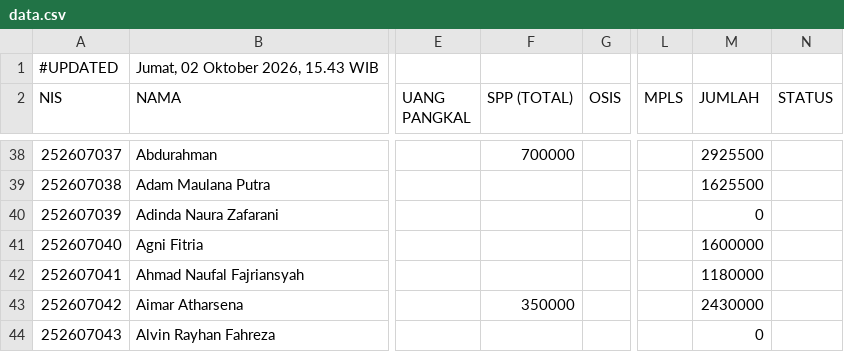
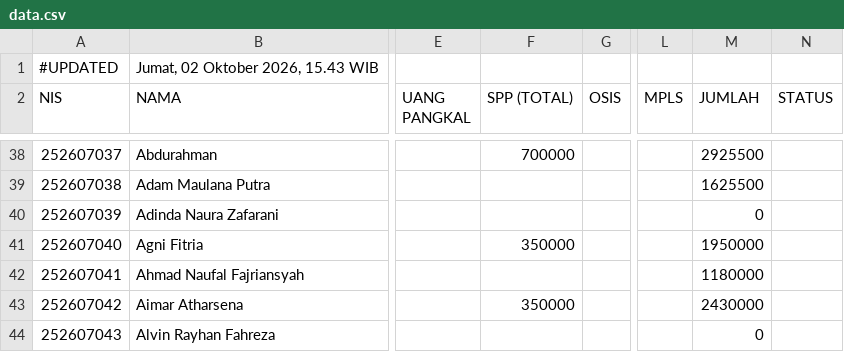
Before and after one commit to yayasanambadar/info-keuangan, a CSV file: data.csv, drawn as a sheet; only a part is shown, gaps mark what is left out; the diff names each change by its address in the sheet, - before the commit and + after, or states it on an @@ line.

Commit message:
Update data tagihan siswa — 2/10/2026, 15.43.12

```diff
--- a/data.csv
+++ b/data.csv
-F41 (SPP (TOTAL)): (empty)
+F41 (SPP (TOTAL)): 350000
-M41 (JUMLAH): 1600000
+M41 (JUMLAH): 1950000
```
